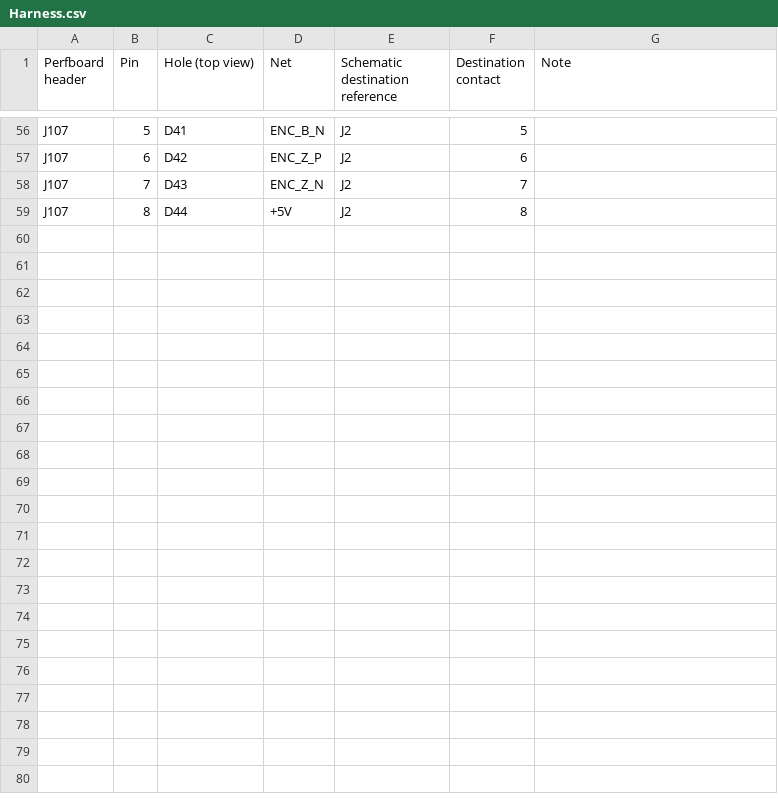
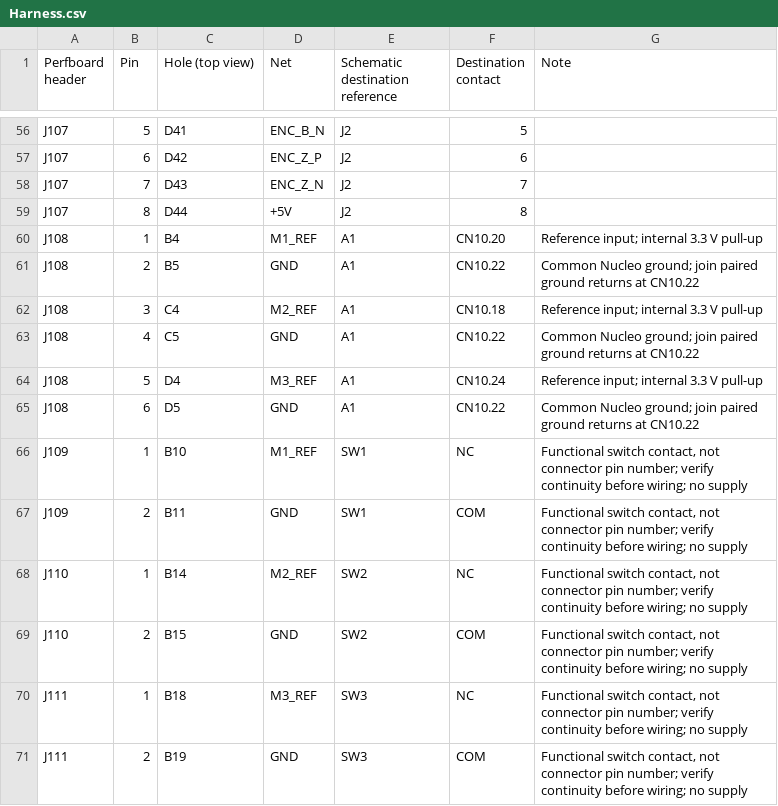
Before and after one commit to daleondev/ProtoMate_Control, a CSV file: hardware/assembly/Harness.csv, drawn as a sheet; only a part is shown, gaps mark what is left out; the diff names each change by its address in the sheet, - before the commit and + after, or states it on an @@ line.

Commit message:
schematic

```diff
--- a/hardware/assembly/Harness.csv
+++ b/hardware/assembly/Harness.csv
+row 60: J108 | 1 | B4 | M1_REF | A1 | CN10.20 | Reference input; internal 3.3 V pull-up
+row 61: J108 | 2 | B5 | GND | A1 | CN10.22 | Common Nucleo ground; join paired ground returns at CN10.22
+row 62: J108 | 3 | C4 | M2_REF | A1 | CN10.18 | Reference input; internal 3.3 V pull-up
+row 63: J108 | 4 | C5 | GND | A1 | CN10.22 | Common Nucleo ground; join paired ground returns at CN10.22
+row 64: J108 | 5 | D4 | M3_REF | A1 | CN10.24 | Reference input; internal 3.3 V pull-up
+row 65: J108 | 6 | D5 | GND | A1 | CN10.22 | Common Nucleo ground; join paired ground returns at CN10.22
+row 66: J109 | 1 | B10 | M1_REF | SW1 | NC | Functional switch contact, not connector pin number; verify continuity before wiring; no supply
+row 67: J109 | 2 | B11 | GND | SW1 | COM | Functional switch contact, not connector pin number; verify continuity before wiring; no supply
+row 68: J110 | 1 | B14 | M2_REF | SW2 | NC | Functional switch contact, not connector pin number; verify continuity before wiring; no supply
+row 69: J110 | 2 | B15 | GND | SW2 | COM | Functional switch contact, not connector pin number; verify continuity before wiring; no supply
+row 70: J111 | 1 | B18 | M3_REF | SW3 | NC | Functional switch contact, not connector pin number; verify continuity before wiring; no supply
+row 71: J111 | 2 | B19 | GND | SW3 | COM | Functional switch contact, not connector pin number; verify continuity before wiring; no supply
```
Also changed, not shown: hardware/assembly/Holes.csv, hardware/assembly/Parts.csv, 17 other files.
